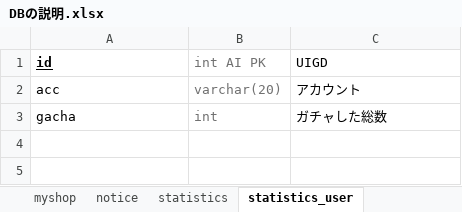
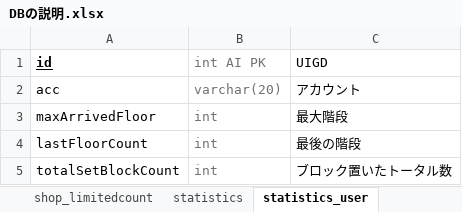
Before and after one commit to jobcrowngame/CraftStory, an Excel workbook: Doc/DBの説明.xlsx, sheet statistics_user, drawn as a sheet; values as stored, in another font and other column widths than the file's, no borders; removed rows and columns are numbered as before the commit, all else as after; the diff names each change by its address in the sheet, - before the commit and + after, or states it on an @@ line.

```diff
--- a/Doc/DBの説明.xlsx (sheet statistics_user)
+++ b/Doc/DBの説明.xlsx (sheet statistics_user)
+sheet tab: shop_limitedcount
-row 3: gacha | int | ガチャした総数
+row 3: maxArrivedFloor | int | 最大階段
+row 4: lastFloorCount | int | 最後の階段
+row 5: totalSetBlockCount | int | ブロック置いたトータル数
```
Also changed, not shown: sheet limited, sheet loginbonus, sheet notice, sheet userdata, other sheet tabs.
